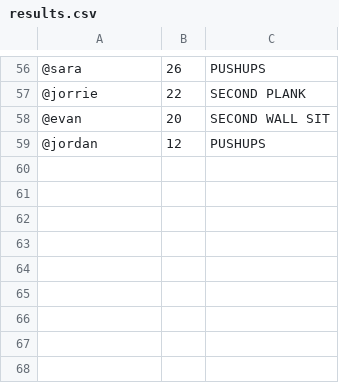
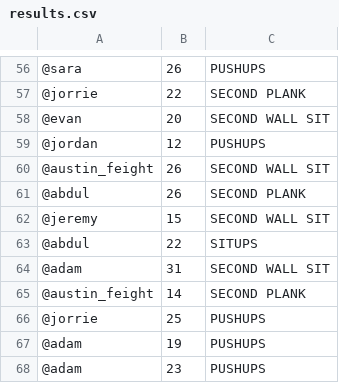
Before and after one commit to adamreis/exercise, a CSV file: results.csv, drawn as a sheet; only a part is shown, gaps mark what is left out; the diff names each change by its address in the sheet, - before the commit and + after, or states it on an @@ line.

```diff
--- a/results.csv
+++ b/results.csv
+row 60: @austin_feight | 26 | SECOND WALL SIT
+row 61: @abdul | 26 | SECOND PLANK
+row 62: @jeremy | 15 | SECOND WALL SIT
+row 63: @abdul | 22 | SITUPS
+row 64: @adam | 31 | SECOND WALL SIT
+row 65: @austin_feight | 14 | SECOND PLANK
+row 66: @jorrie | 25 | PUSHUPS
+row 67: @adam | 19 | PUSHUPS
+row 68: @adam | 23 | PUSHUPS
```
Also changed, not shown: 1 other file.
